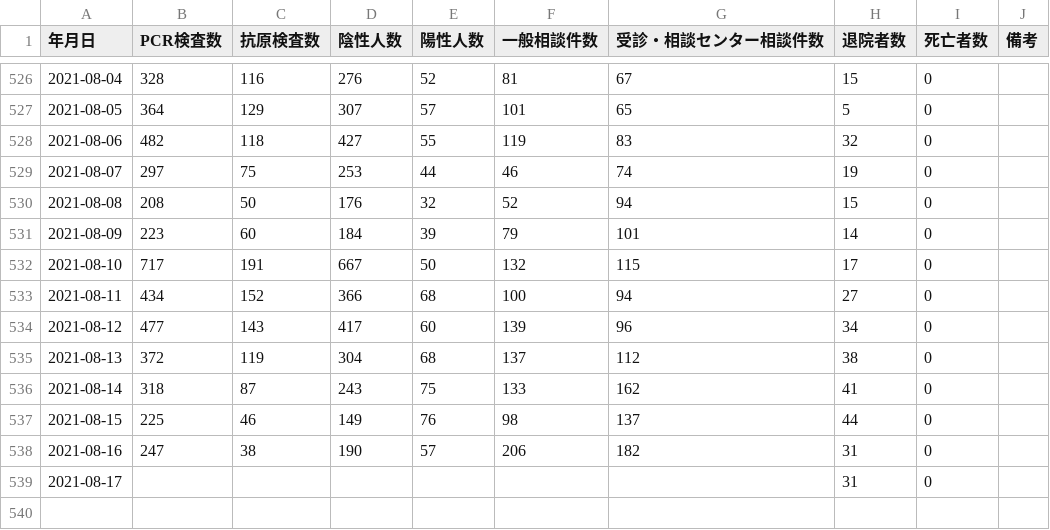
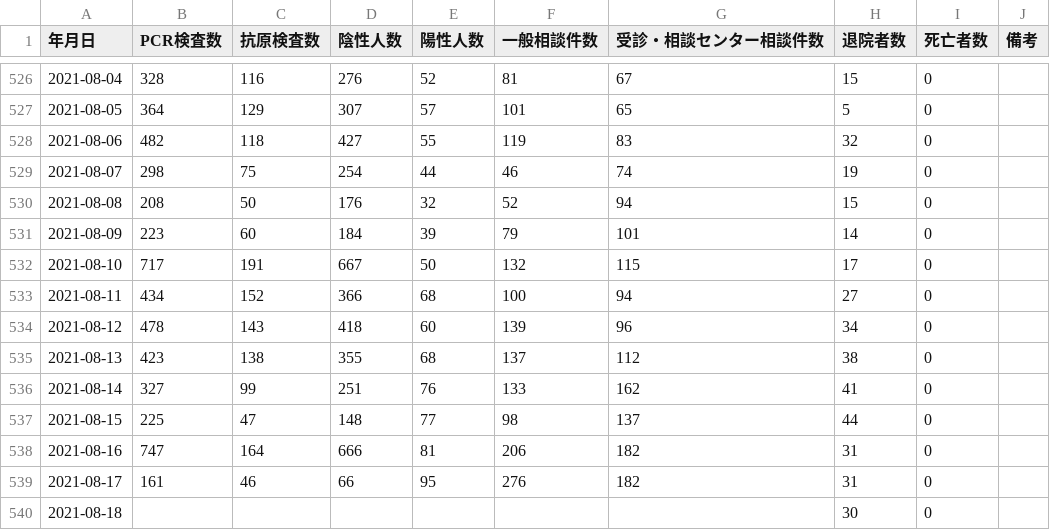
Before and after one commit to terachan0117/covid19-toyama-opendata, a CSV file: data/toyama_counts.csv, drawn as a sheet; only a part is shown, gaps mark what is left out.

```diff
--- a/data/toyama_counts.csv
+++ b/data/toyama_counts.csv
@@ -528,3 +528,3 @@
 2021-08-06,482,118,427,55,119,83,32,0,
-2021-08-07,297,75,253,44,46,74,19,0,
+2021-08-07,298,75,254,44,46,74,19,0,
 2021-08-08,208,50,176,32,52,94,15,0,
@@ -533,7 +533,8 @@
 2021-08-11,434,152,366,68,100,94,27,0,
-2021-08-12,477,143,417,60,139,96,34,0,
-2021-08-13,372,119,304,68,137,112,38,0,
-2021-08-14,318,87,243,75,133,162,41,0,
-2021-08-15,225,46,149,76,98,137,44,0,
-2021-08-16,247,38,190,57,206,182,31,0,
-2021-08-17,,,,,,,31,0,
+2021-08-12,478,143,418,60,139,96,34,0,
+2021-08-13,423,138,355,68,137,112,38,0,
+2021-08-14,327,99,251,76,133,162,41,0,
+2021-08-15,225,47,148,77,98,137,44,0,
+2021-08-16,747,164,666,81,206,182,31,0,
+2021-08-17,161,46,66,95,276,182,31,0,
+2021-08-18,,,,,,,30,0,
```
Also changed, not shown: data/160008_toyama_covid19_antigen_test_people.csv, data/160008_toyama_covid19_call_center.csv, 7 other files.
